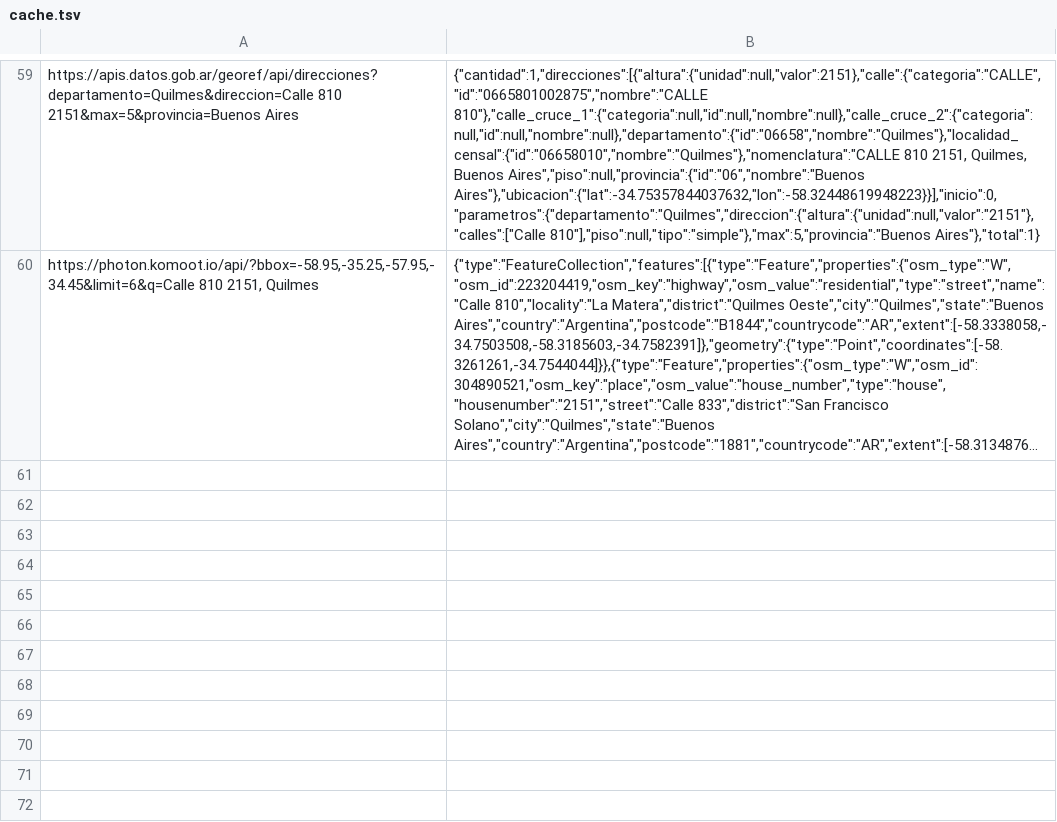
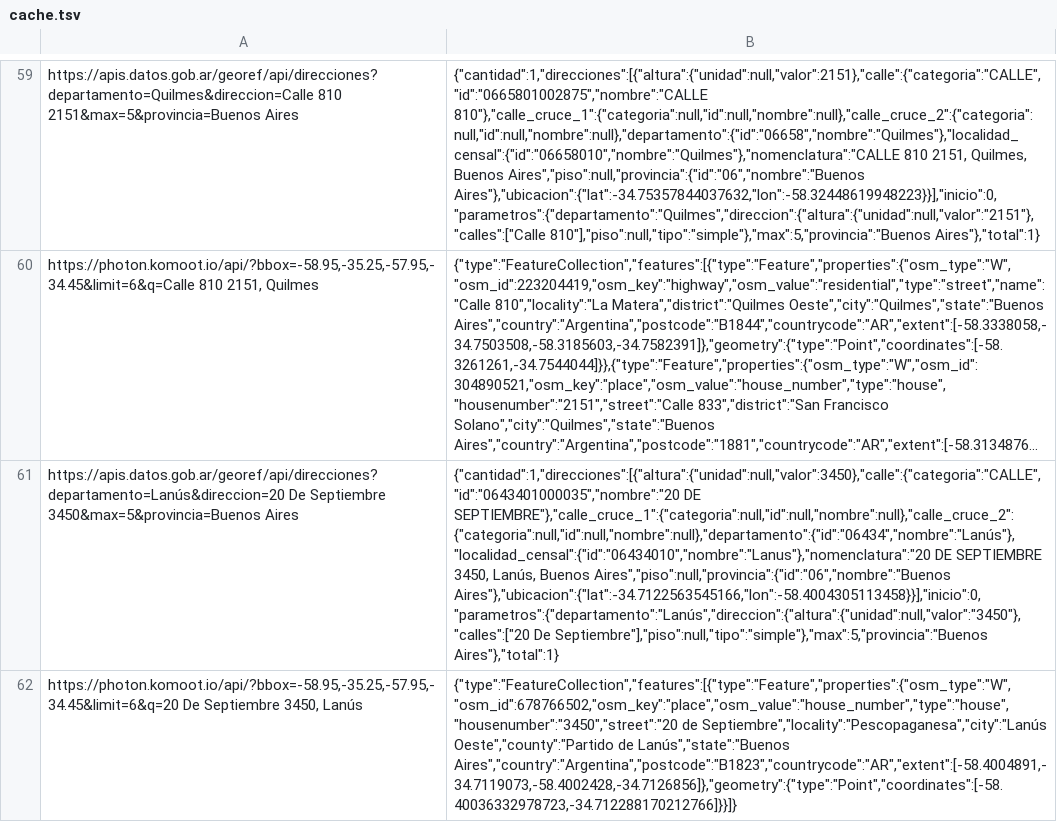
Before and after one commit to 1605-83/Base-Ruta-LP-ELEBES, a TSV file: robot/cache.tsv, drawn as a sheet; only a part is shown, gaps mark what is left out; long unchanged cells end in …; the diff names each change by its address in the sheet, - before the commit and + after, or states it on an @@ line.

```diff
--- a/robot/cache.tsv
+++ b/robot/cache.tsv
+row 61: https://apis.datos.gob.ar/georef/api/direcciones?departamento=Lanús&direccion=20 De Septiembre 3450&max=5&provincia=Buenos Aires | {"cantidad":1,"direcciones":[{"altura":{"unidad":null,"valor":3450},"calle":{"categoria":"CALLE","id":"0643401000035","nombre":"20 DE SEPTIEMBRE"},"calle_cruce_1":{"categoria":null,"id":null,"nombre":null},"calle_cruce_2":{"categoria":null,"id":null,"nombre":null},"departamento":{"id":"06434","nombre":"Lanús"},"localidad_censal":{"id":"06434010","nombre":"Lanus"},"nomenclatura":"20 DE SEPTIEMBRE 3450, Lanús, Buenos Aires","piso":null,"provincia":{"id":"06","nombre":"Buenos Aires"},"ubicacion":{"lat":-34.7122563545166,"lon":-58.4004305113458}}],"inicio":0,"parametros":{"departamento":"Lanús","direccion":{"altura":{"unidad":null,"valor":"3450"},"calles":["20 De Septiembre"],"piso":null,"tipo":"simple"},"max":5,"provincia":"Buenos Aires"},"total":1}
+row 62: https://photon.komoot.io/api/?bbox=-58.95,-35.25,-57.95,-34.45&limit=6&q=20 De Septiembre 3450, Lanús | {"type":"FeatureCollection","features":[{"type":"Feature","properties":{"osm_type":"W","osm_id":678766502,"osm_key":"place","osm_value":"house_number","type":"house","housenumber":"3450","street":"20 de Septiembre","locality":"Pescopaganesa","city":"Lanús Oeste","county":"Partido de Lanús","state":"Buenos Aires","country":"Argentina","postcode":"B1823","countrycode":"AR","extent":[-58.4004891,-34.7119073,-58.4002428,-34.7126856]},"geometry":{"type":"Point","coordinates":[-58.40036332978723,-34.712288170212766]}}]}
```
Also changed, not shown: 3 other files.
